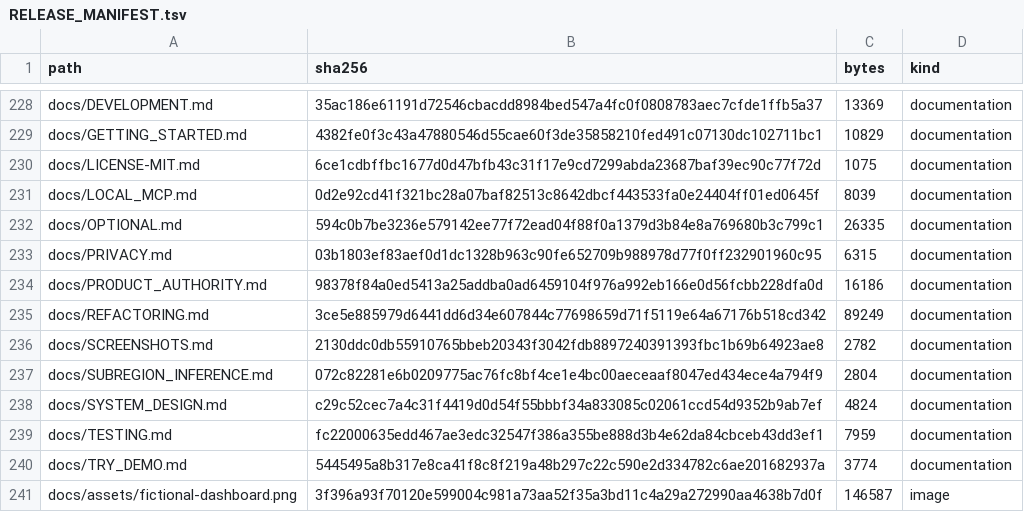
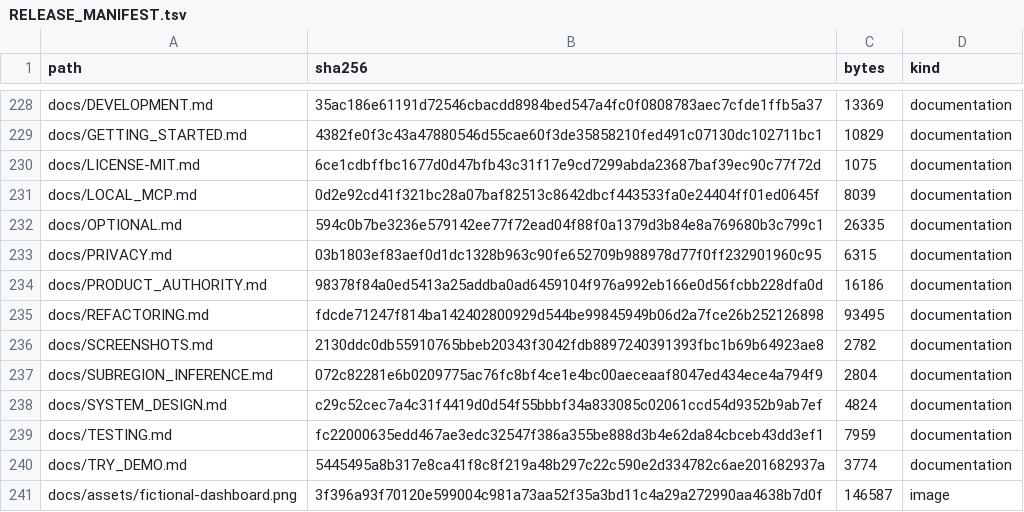
Before and after one commit to kajeesan/Open-Health-Atlas, a TSV file: RELEASE_MANIFEST.tsv, drawn as a sheet; only a part is shown, gaps mark what is left out.

```diff
--- a/RELEASE_MANIFEST.tsv
+++ b/RELEASE_MANIFEST.tsv
@@ -234,3 +234,3 @@ docs/PRIVACY.md	03b1803ef83aef0d1dc1328b963c90fe652709b988978d77f0ff232901960c95
 docs/PRODUCT_AUTHORITY.md	98378f84a0ed5413a25addba0ad6459104f976a992eb166e0d56fcbb228dfa0d	16186	documentation
-docs/REFACTORING.md	3ce5e885979d6441dd6d34e607844c77698659d71f5119e64a67176b518cd342	89249	documentation
+docs/REFACTORING.md	fdcde71247f814ba142402800929d544be99845949b06d2a7fce26b252126898	93495	documentation
 docs/SCREENSHOTS.md	2130ddc0db55910765bbeb20343f3042fdb8897240391393fbc1b69b64923ae8	2782	documentation
```
Also changed, not shown: 1 other file.
